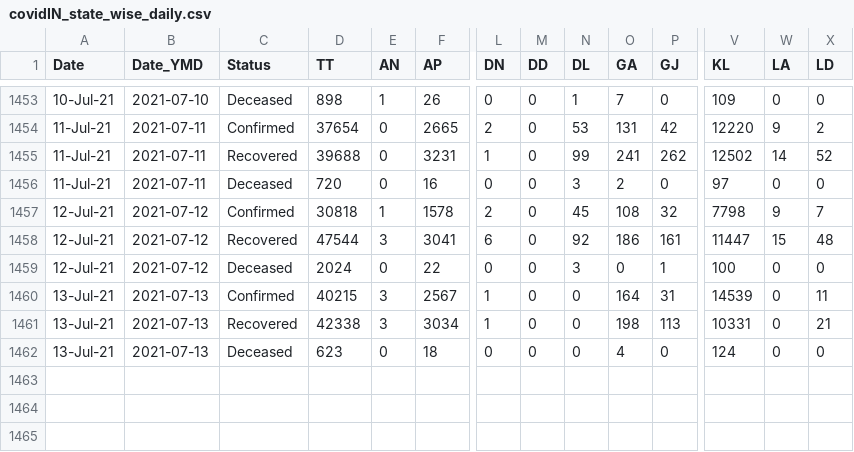
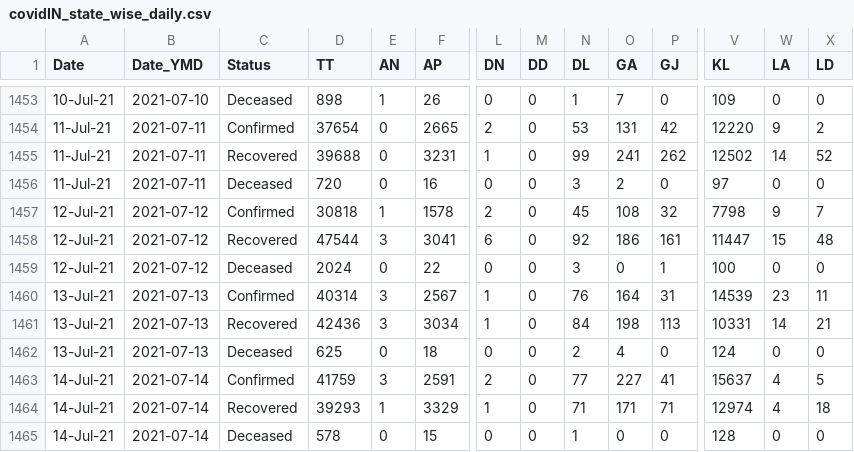
Before and after one commit to arya46/Covid-19-EDA, a CSV file: data/covidIN_state_wise_daily.csv, drawn as a sheet; only a part is shown, gaps mark what is left out; rows hold the shown columns only; the diff names each change by its address in the sheet, - before the commit and + after, or states it on an @@ line.

Commit message:
data updated on - Thu Jul 15 05:33:01 UTC 2021

```diff
--- a/data/covidIN_state_wise_daily.csv
+++ b/data/covidIN_state_wise_daily.csv
-D1460 (TT): 40215
+D1460 (TT): 40314
-N1460 (DL): 0
+N1460 (DL): 76
-W1460 (LA): 0
+W1460 (LA): 23
-D1461 (TT): 42338
+D1461 (TT): 42436
-N1461 (DL): 0
+N1461 (DL): 84
-W1461 (LA): 0
+W1461 (LA): 14
-D1462 (TT): 623
+D1462 (TT): 625
-N1462 (DL): 0
+N1462 (DL): 2
+row 1463: 14-Jul-21 | 2021-07-14 | Confirmed | 41759 | 3 | 2591 | 2 | 0 | 77 | 227 | 41 | 15637 | 4 | 5
+row 1464: 14-Jul-21 | 2021-07-14 | Recovered | 39293 | 1 | 3329 | 1 | 0 | 71 | 171 | 71 | 12974 | 4 | 18
+row 1465: 14-Jul-21 | 2021-07-14 | Deceased | 578 | 0 | 15 | 0 | 0 | 1 | 0 | 0 | 128 | 0 | 0
```
Also changed, not shown: data/cases_ts.csv, data/covidIN_districtwise_current.csv, 3 other files.
